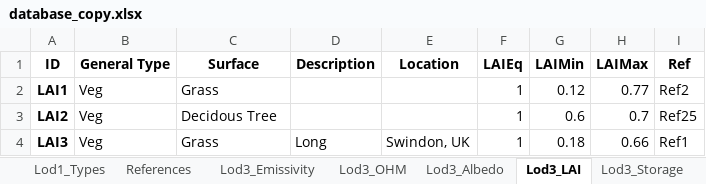
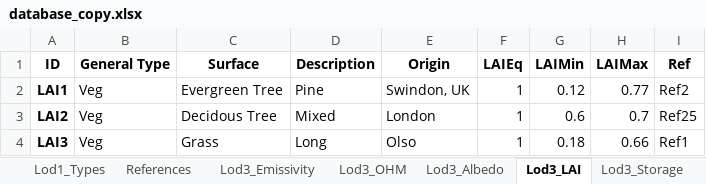
Before and after one commit to gusbacos/SUEWS-Database-manager, an Excel workbook: urban_type_creator/database_copy.xlsx, sheet Lod3_LAI, drawn as a sheet; values as stored, in another font and other column widths than the file's, no borders; the diff names each change by its address in the sheet, - before the commit and + after, or states it on an @@ line.

```diff
--- a/urban_type_creator/database_copy.xlsx (sheet Lod3_LAI)
+++ b/urban_type_creator/database_copy.xlsx (sheet Lod3_LAI)
-E1: Location
+E1: Origin
-C2 (Surface): Grass
+C2 (Surface): Evergreen Tree
-D2 (Description): (empty)
+D2 (Description): Pine
-E2 (Origin): (empty)
+E2 (Origin): Swindon, UK
-D3 (Description): (empty)
+D3 (Description): Mixed
-E3 (Origin): (empty)
+E3 (Origin): London
-E4 (Origin): Swindon, UK
+E4 (Origin): Olso
```
Also changed, not shown: sheet Lod3_Albedo, sheet Lod3_Storage, sheet Lod3_OHM, sheet Lod2_BareSoil, sheet Lod2_NonVeg, sheet Lod2_Water, 6 more sheets, 3 other files.
